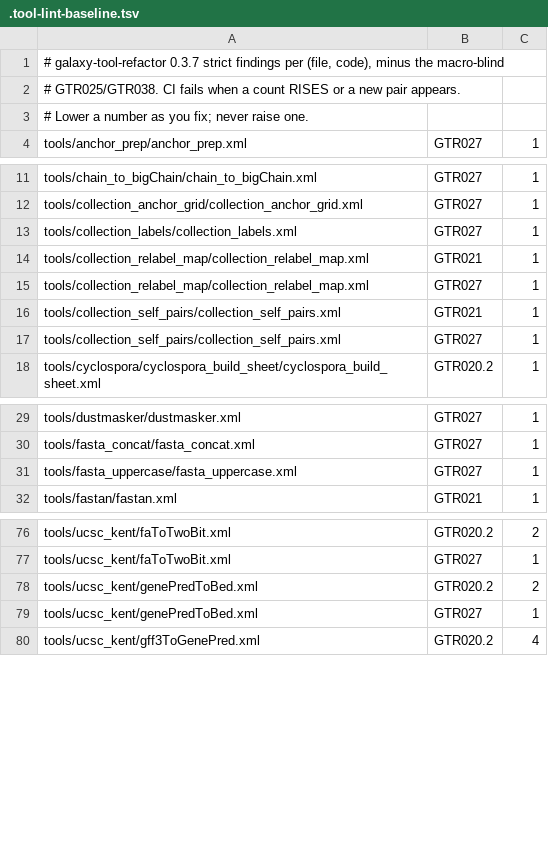
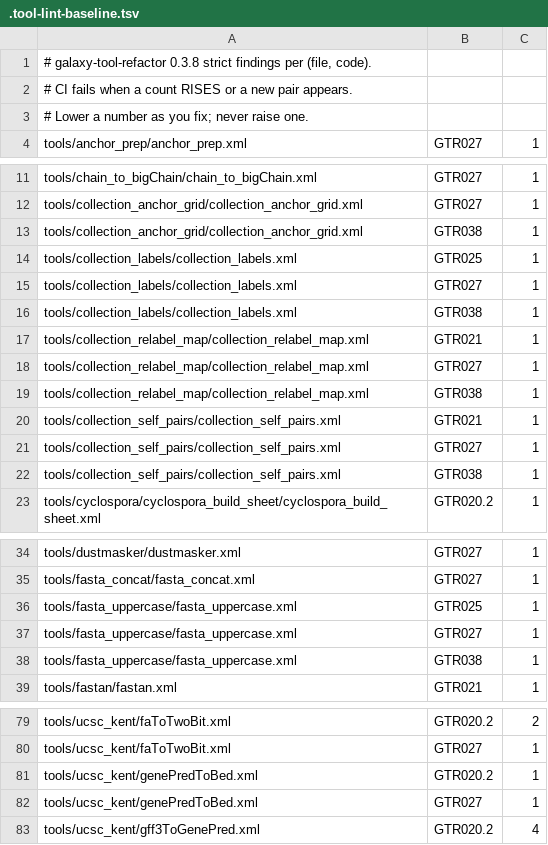
Before and after one commit to nekrut/brc-tools, a TSV file: tools/.tool-lint-baseline.tsv, drawn as a sheet; only a part is shown, gaps mark what is left out; the diff covers the shown part only.

```diff
--- a/tools/.tool-lint-baseline.tsv
+++ b/tools/.tool-lint-baseline.tsv
@@ -1,3 +1,3 @@
-# galaxy-tool-refactor 0.3.7 strict findings per (file, code), minus the macro-blind
-# GTR025/GTR038. CI fails when a count RISES or a new pair appears.
+# galaxy-tool-refactor 0.3.8 strict findings per (file, code).
+# CI fails when a count RISES or a new pair appears.
 # Lower a number as you fix; never raise one.
@@ -12,7 +12,12 @@ tools/chain_to_bigChain/chain_to_bigChain.xml	GTR027	1
 tools/collection_anchor_grid/collection_anchor_grid.xml	GTR027	1
+tools/collection_anchor_grid/collection_anchor_grid.xml	GTR038	1
+tools/collection_labels/collection_labels.xml	GTR025	1
 tools/collection_labels/collection_labels.xml	GTR027	1
+tools/collection_labels/collection_labels.xml	GTR038	1
 tools/collection_relabel_map/collection_relabel_map.xml	GTR021	1
 tools/collection_relabel_map/collection_relabel_map.xml	GTR027	1
+tools/collection_relabel_map/collection_relabel_map.xml	GTR038	1
 tools/collection_self_pairs/collection_self_pairs.xml	GTR021	1
 tools/collection_self_pairs/collection_self_pairs.xml	GTR027	1
+tools/collection_self_pairs/collection_self_pairs.xml	GTR038	1
 tools/cyclospora/cyclospora_build_sheet/cyclospora_build_sheet.xml	GTR020.2	1
@@ -30,3 +35,5 @@ tools/dustmasker/dustmasker.xml	GTR027	1
 tools/fasta_concat/fasta_concat.xml	GTR027	1
+tools/fasta_uppercase/fasta_uppercase.xml	GTR025	1
 tools/fasta_uppercase/fasta_uppercase.xml	GTR027	1
+tools/fasta_uppercase/fasta_uppercase.xml	GTR038	1
 tools/fastan/fastan.xml	GTR021	1
@@ -77,3 +80,3 @@ tools/ucsc_kent/faToTwoBit.xml	GTR020.2	2
 tools/ucsc_kent/faToTwoBit.xml	GTR027	1
-tools/ucsc_kent/genePredToBed.xml	GTR020.2	2
+tools/ucsc_kent/genePredToBed.xml	GTR020.2	1
 tools/ucsc_kent/genePredToBed.xml	GTR027	1
```
Also changed, not shown: 1 added row, 5 removed rows and 7 edited cells elsewhere in this file, 2 other files.
